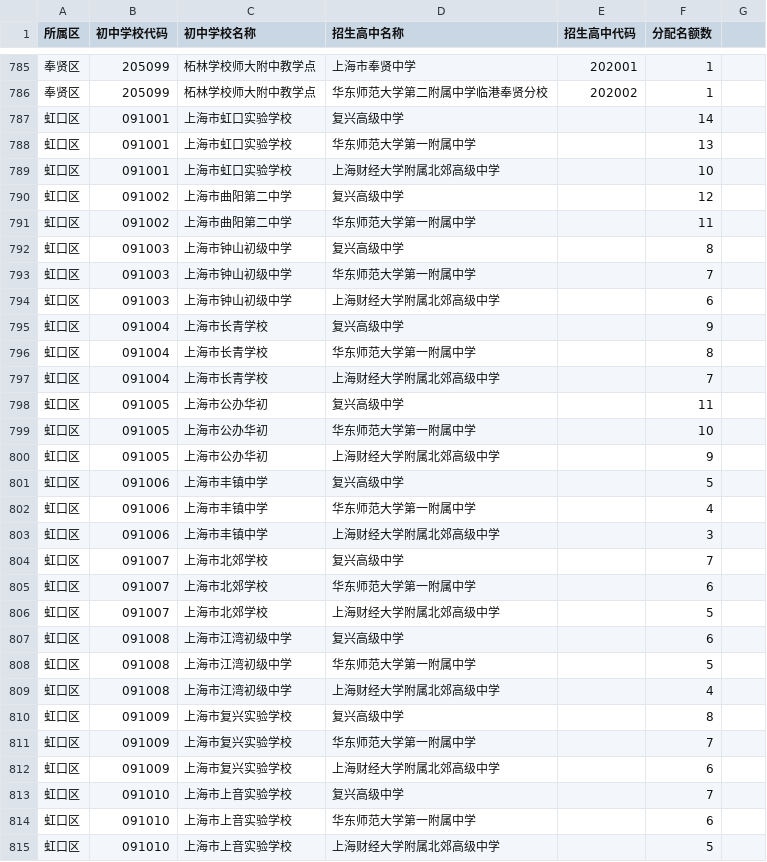
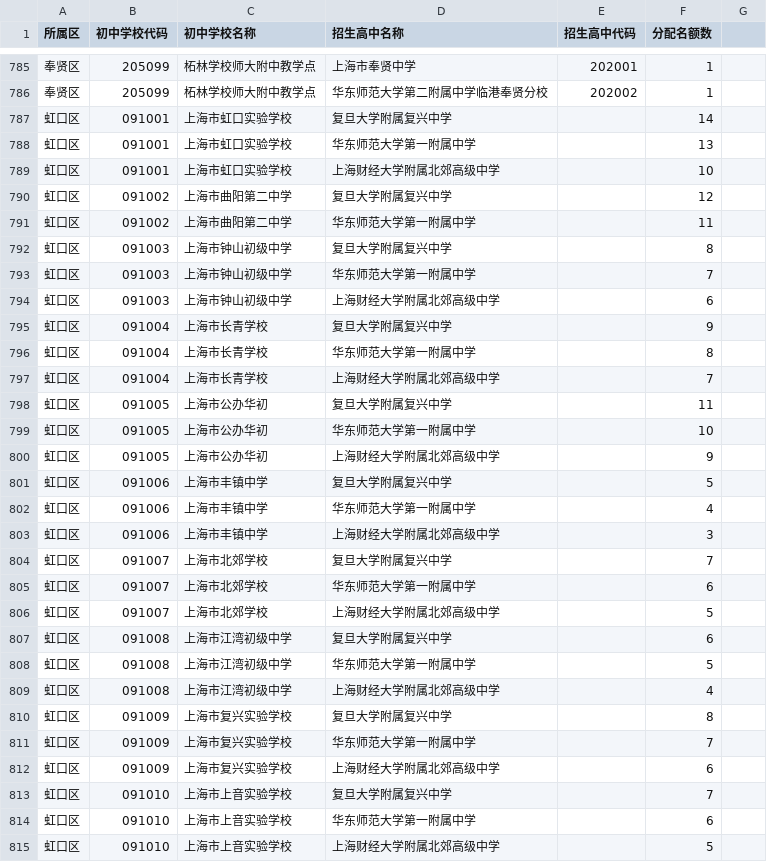
Before and after one commit to zhaobomin/sh_highschools, a CSV file: data/2025_名额_分配到校.csv, drawn as a sheet; only a part is shown, gaps mark what is left out; the diff covers the shown part only.

```diff
--- a/data/2025_名额_分配到校.csv
+++ b/data/2025_名额_分配到校.csv
@@ -786,29 +786,29 @@
 奉贤区,205099, 柘林学校师大附中教学点,华东师范大学第二附属中学临港奉贤分校,202002,1
-虹口区,091001, 上海市虹口实验学校,复兴高级中学,,14
+虹口区,091001, 上海市虹口实验学校,复旦大学附属复兴中学,,14
 虹口区,091001, 上海市虹口实验学校,华东师范大学第一附属中学,,13
 虹口区,091001, 上海市虹口实验学校,上海财经大学附属北郊高级中学,,10
-虹口区,091002, 上海市曲阳第二中学,复兴高级中学,,12
+虹口区,091002, 上海市曲阳第二中学,复旦大学附属复兴中学,,12
 虹口区,091002, 上海市曲阳第二中学,华东师范大学第一附属中学,,11
-虹口区,091003, 上海市钟山初级中学,复兴高级中学,,8
+虹口区,091003, 上海市钟山初级中学,复旦大学附属复兴中学,,8
 虹口区,091003, 上海市钟山初级中学,华东师范大学第一附属中学,,7
 虹口区,091003, 上海市钟山初级中学,上海财经大学附属北郊高级中学,,6
-虹口区,091004, 上海市长青学校,复兴高级中学,,9
+虹口区,091004, 上海市长青学校,复旦大学附属复兴中学,,9
 虹口区,091004, 上海市长青学校,华东师范大学第一附属中学,,8
 虹口区,091004, 上海市长青学校,上海财经大学附属北郊高级中学,,7
-虹口区,091005, 上海市公办华初,复兴高级中学,,11
+虹口区,091005, 上海市公办华初,复旦大学附属复兴中学,,11
 虹口区,091005, 上海市公办华初,华东师范大学第一附属中学,,10
 虹口区,091005, 上海市公办华初,上海财经大学附属北郊高级中学,,9
-虹口区,091006, 上海市丰镇中学,复兴高级中学,,5
+虹口区,091006, 上海市丰镇中学,复旦大学附属复兴中学,,5
 虹口区,091006, 上海市丰镇中学,华东师范大学第一附属中学,,4
 虹口区,091006, 上海市丰镇中学,上海财经大学附属北郊高级中学,,3
-虹口区,091007, 上海市北郊学校,复兴高级中学,,7
+虹口区,091007, 上海市北郊学校,复旦大学附属复兴中学,,7
 虹口区,091007, 上海市北郊学校,华东师范大学第一附属中学,,6
 虹口区,091007, 上海市北郊学校,上海财经大学附属北郊高级中学,,5
-虹口区,091008, 上海市江湾初级中学,复兴高级中学,,6
+虹口区,091008, 上海市江湾初级中学,复旦大学附属复兴中学,,6
 虹口区,091008, 上海市江湾初级中学,华东师范大学第一附属中学,,5
 虹口区,091008, 上海市江湾初级中学,上海财经大学附属北郊高级中学,,4
-虹口区,091009, 上海市复兴实验学校,复兴高级中学,,8
+虹口区,091009, 上海市复兴实验学校,复旦大学附属复兴中学,,8
 虹口区,091009, 上海市复兴实验学校,华东师范大学第一附属中学,,7
 虹口区,091009, 上海市复兴实验学校,上海财经大学附属北郊高级中学,,6
-虹口区,091010, 上海市上音实验学校,复兴高级中学,,7
+虹口区,091010, 上海市上音实验学校,复旦大学附属复兴中学,,7
 虹口区,091010, 上海市上音实验学校,华东师范大学第一附属中学,,6
```
Also changed, not shown: 102 edited cells elsewhere in this file, 43 other files.
